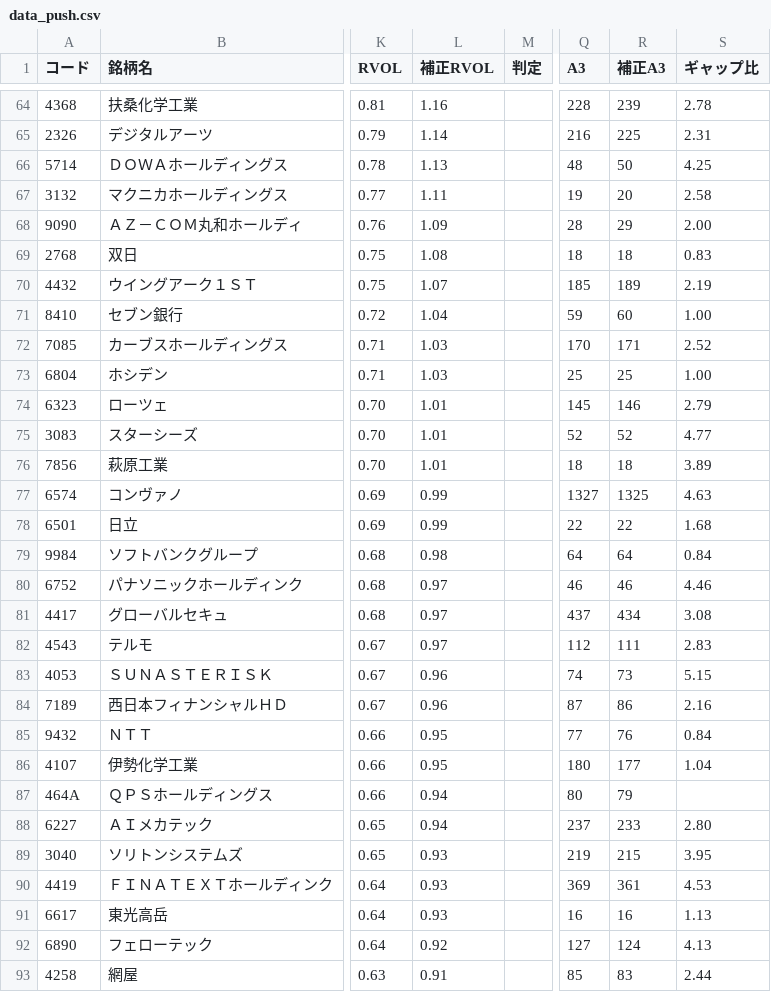
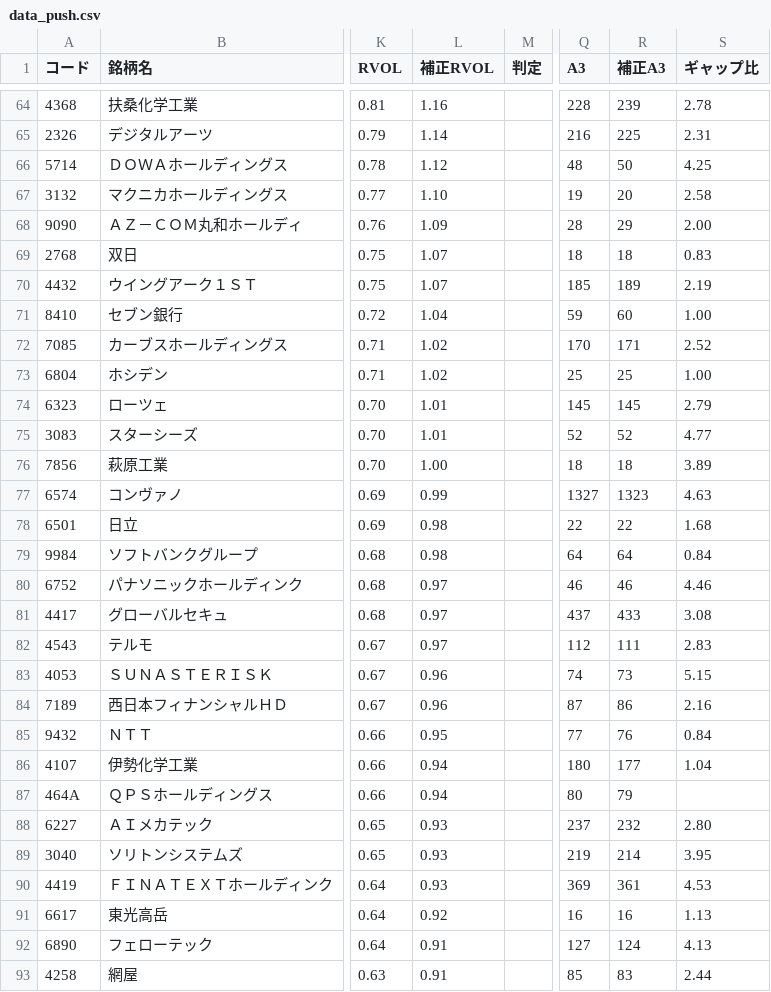
Before and after one commit to sio39/sio39.github.io, a CSV file: data_push.csv, drawn as a sheet; only a part is shown, gaps mark what is left out; the diff covers the shown part only; the diff names each change by its address in the sheet, - before the commit and + after, or states it on an @@ line.

Commit message:
Update

```diff
--- a/data_push.csv
+++ b/data_push.csv
-L66 (補正RVOL): 1.13
+L66 (補正RVOL): 1.12
-L67 (補正RVOL): 1.11
+L67 (補正RVOL): 1.10
-L69 (補正RVOL): 1.08
+L69 (補正RVOL): 1.07
-L72:L73 (補正RVOL): 1.03
+L72:L73 (補正RVOL): 1.02
-R74 (補正A3): 146
+R74 (補正A3): 145
-L76 (補正RVOL): 1.01
+L76 (補正RVOL): 1.00
-R77 (補正A3): 1325
+R77 (補正A3): 1323
-L78 (補正RVOL): 0.99
+L78 (補正RVOL): 0.98
-R81 (補正A3): 434
+R81 (補正A3): 433
-L86 (補正RVOL): 0.95
+L86 (補正RVOL): 0.94
-L88 (補正RVOL): 0.94
+L88 (補正RVOL): 0.93
-R88 (補正A3): 233
+R88 (補正A3): 232
-R89 (補正A3): 215
+R89 (補正A3): 214
-L91 (補正RVOL): 0.93
+L91 (補正RVOL): 0.92
-L92 (補正RVOL): 0.92
+L92 (補正RVOL): 0.91
```
Also changed, not shown: 128 edited cells elsewhere in this file.
